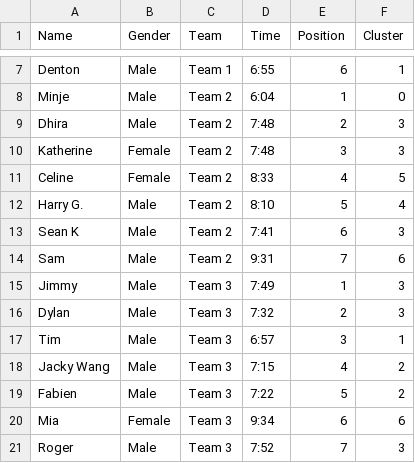
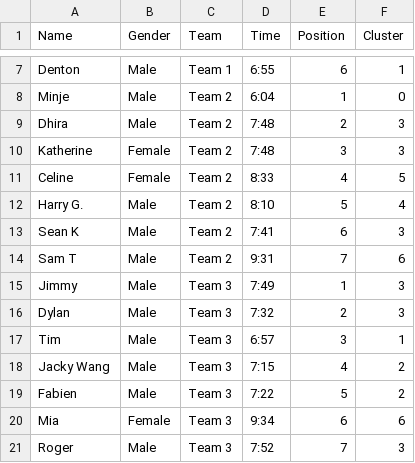
Before and after one commit to Pikastunner/stridestats, a CSV file: data/relay_results_26t1.csv, drawn as a sheet; only a part is shown, gaps mark what is left out.

Commit message:
Updates

```diff
--- a/data/relay_results_26t1.csv
+++ b/data/relay_results_26t1.csv
@@ -13,3 +13,3 @@ Harry G.,Male,Team 2,8:10,5,4
 Sean K,Male,Team 2,7:41,6,3
-Sam,Male,Team 2,9:31,7,6
+Sam T,Male,Team 2,9:31,7,6
 Jimmy,Male,Team 3,7:49,1,3
```
